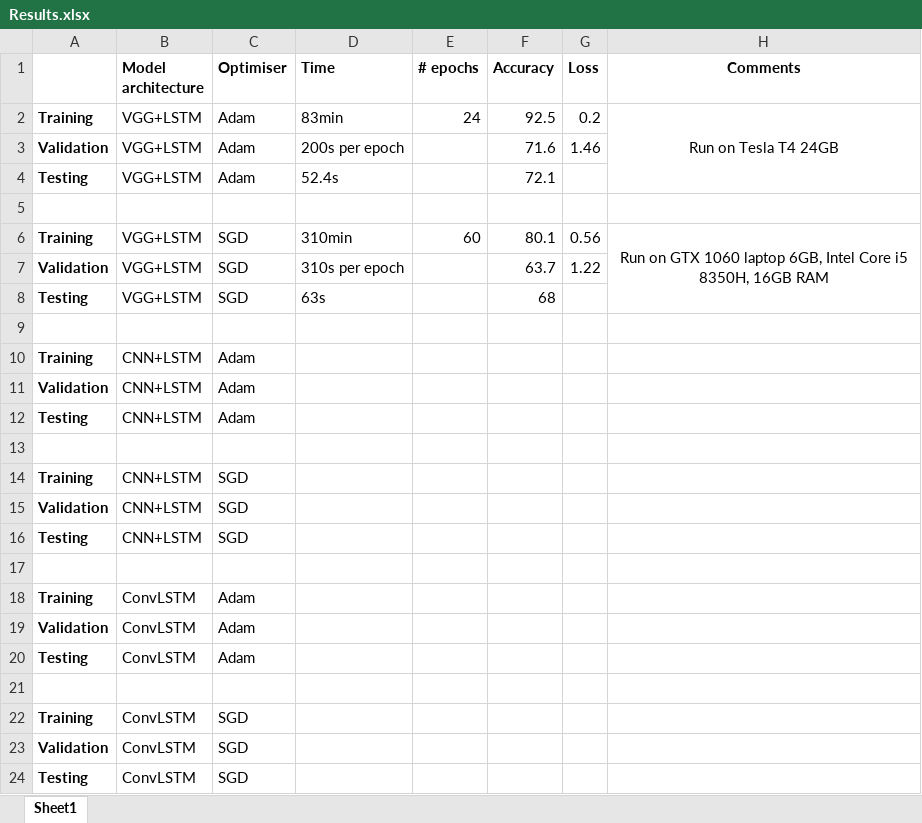
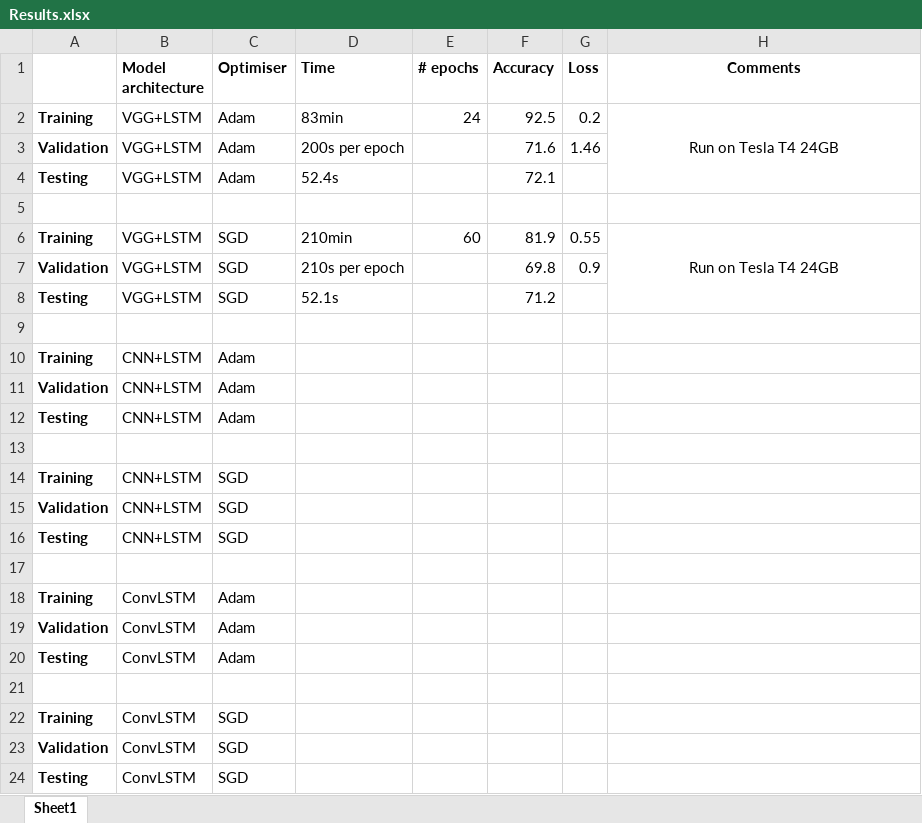
Before and after one commit to peshmerge/advanced_computer_vision, an Excel workbook: models/Results.xlsx, sheet Sheet1, drawn as a sheet; values as stored, in another font and other column widths than the file's, no borders; conditional formats not drawn; the diff names each change by its address in the sheet, - before the commit and + after, or states it on an @@ line.

```diff
--- a/models/Results.xlsx (sheet Sheet1)
+++ b/models/Results.xlsx (sheet Sheet1)
-D6 (Time): 310min
+D6 (Time): 210min
-F6 (Accuracy): 80.1
+F6 (Accuracy): 81.9
-G6 (Loss): 0.56
+G6 (Loss): 0.55
-H6 (Comments): Run on GTX 1060 laptop 6GB, Intel Core i5 8350H, 16GB RAM
+H6 (Comments): Run on Tesla T4 24GB
-D7 (Time): 310s per epoch
+D7 (Time): 210s per epoch
-F7 (Accuracy): 63.7
+F7 (Accuracy): 69.8
-G7 (Loss): 1.22
+G7 (Loss): 0.9
-D8 (Time): 63s
+D8 (Time): 52.1s
-F8 (Accuracy): 68
+F8 (Accuracy): 71.2
```
Also changed, not shown: 3 other files.
